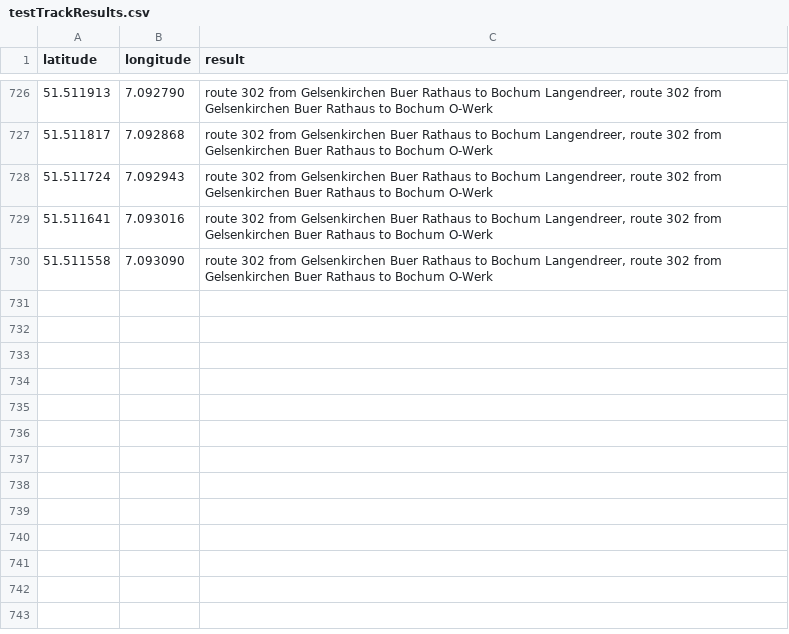
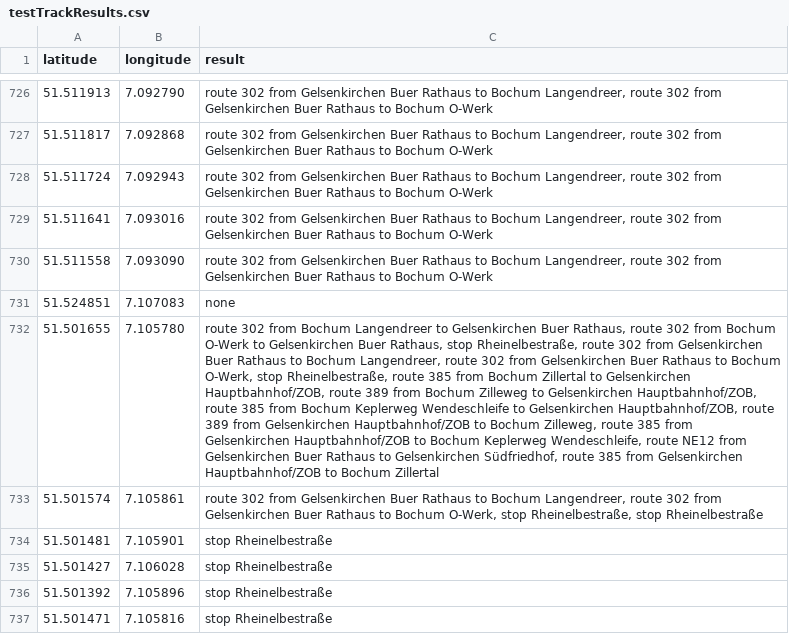
Before and after one commit to Oeffis/location-analyser, a CSV file: location-analyzer/features/data/testTrackResults.csv, drawn as a sheet; only a part is shown, gaps mark what is left out; the diff covers the shown part only; the diff names each change by its address in the sheet, - before the commit and + after, or states it on an @@ line.

Commit message:
Lib: fix data, include last section to Rheinelbestraße (including glitch)

```diff
--- a/location-analyzer/features/data/testTrackResults.csv
+++ b/location-analyzer/features/data/testTrackResults.csv
+row 731: 51.524851 | 7.107083 | none
+row 732: 51.501655 | 7.105780 | route 302 from Bochum Langendreer to Gelsenkirchen Buer Rathaus, route 302 from Bochum O-Werk to Gelsenkirchen Buer Rathaus, stop Rheinelbestraße, route 302 from Gelsenkirchen Buer Rathaus to Bochum Langendreer, route 302 from Gelsenkirchen Buer Rathaus to Bochum O-Werk, stop Rheinelbestraße, route 385 from Bochum Zillertal to Gelsenkirchen Hauptbahnhof/ZOB, route 389 from Bochum Zilleweg to Gelsenkirchen Hauptbahnhof/ZOB, route 385 from Bochum Keplerweg Wendeschleife to Gelsenkirchen Hauptbahnhof/ZOB, route 389 from Gelsenkirchen Hauptbahnhof/ZOB to Bochum Zilleweg, route 385 from Gelsenkirchen Hauptbahnhof/ZOB to Bochum Keplerweg Wendeschleife, route NE12 from Gelsenkirchen Buer Rathaus to Gelsenkirchen Südfriedhof, route 385 from Gelsenkirchen Hauptbahnhof/ZOB to Bochum Zillertal
+row 733: 51.501574 | 7.105861 | route 302 from Gelsenkirchen Buer Rathaus to Bochum Langendreer, route 302 from Gelsenkirchen Buer Rathaus to Bochum O-Werk, stop Rheinelbestraße, stop Rheinelbestraße
+row 734: 51.501481 | 7.105901 | stop Rheinelbestraße
+row 735: 51.501427 | 7.106028 | stop Rheinelbestraße
+row 736: 51.501392 | 7.105896 | stop Rheinelbestraße
+row 737: 51.501471 | 7.105816 | stop Rheinelbestraße
```
Also changed, not shown: 6 added rows and 11 edited cells elsewhere in this file, 3 other files.
